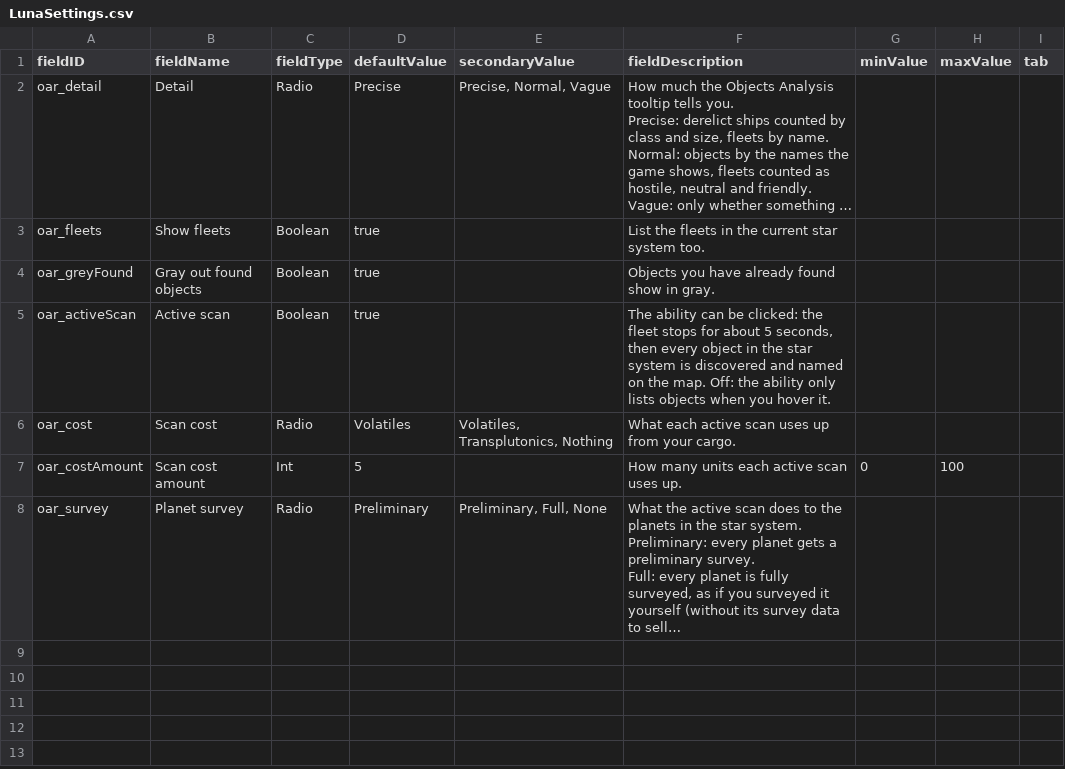
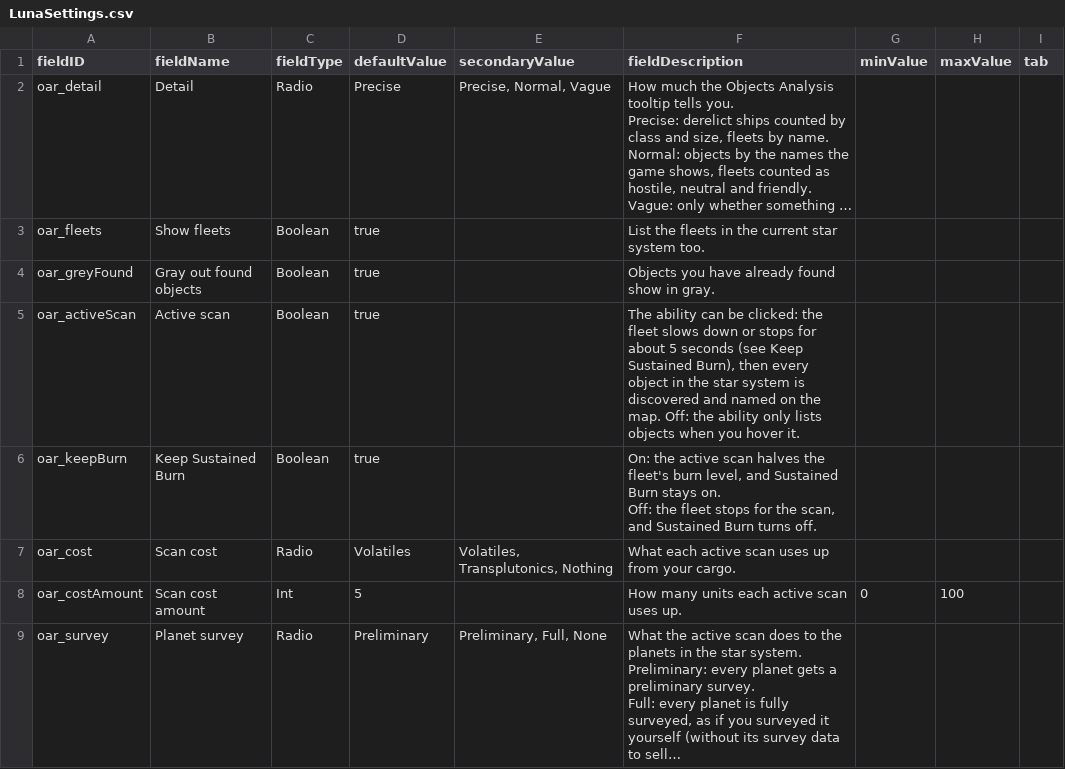
Before and after one commit to andrzejsokolowski/starsector-object-analysis-renewed, a CSV file: data/config/LunaSettings.csv, drawn as a sheet; long unchanged cells end in ….

```diff
--- a/data/config/LunaSettings.csv
+++ b/data/config/LunaSettings.csv
@@ -7,3 +7,5 @@ oar_fleets,Show fleets,Boolean,true,,List the fleets in the current star system
 oar_greyFound,Gray out found objects,Boolean,true,,Objects you have already found show in gray.,,,
-oar_activeScan,Active scan,Boolean,true,,"The ability can be clicked: the fleet stops for about 5 seconds, then every object in the star system is discovered and named on the map. Off: the ability only lists objects when you hover it.",,,
+oar_activeScan,Active scan,Boolean,true,,"The ability can be clicked: the fleet slows down or stops for about 5 seconds (see Keep Sustained Burn), then every object in the star system is discovered and named on the map. Off: the ability only lists objects when you hover it.",,,
+oar_keepBurn,Keep Sustained Burn,Boolean,true,,"On: the active scan halves the fleet's burn level, and Sustained Burn stays on.
+Off: the fleet stops for the scan, and Sustained Burn turns off.",,,
 oar_cost,Scan cost,Radio,Volatiles,"Volatiles, Transplutonics, Nothing",What each active scan uses up from your cargo.,,,
```
Also changed, not shown: 9 other files.
